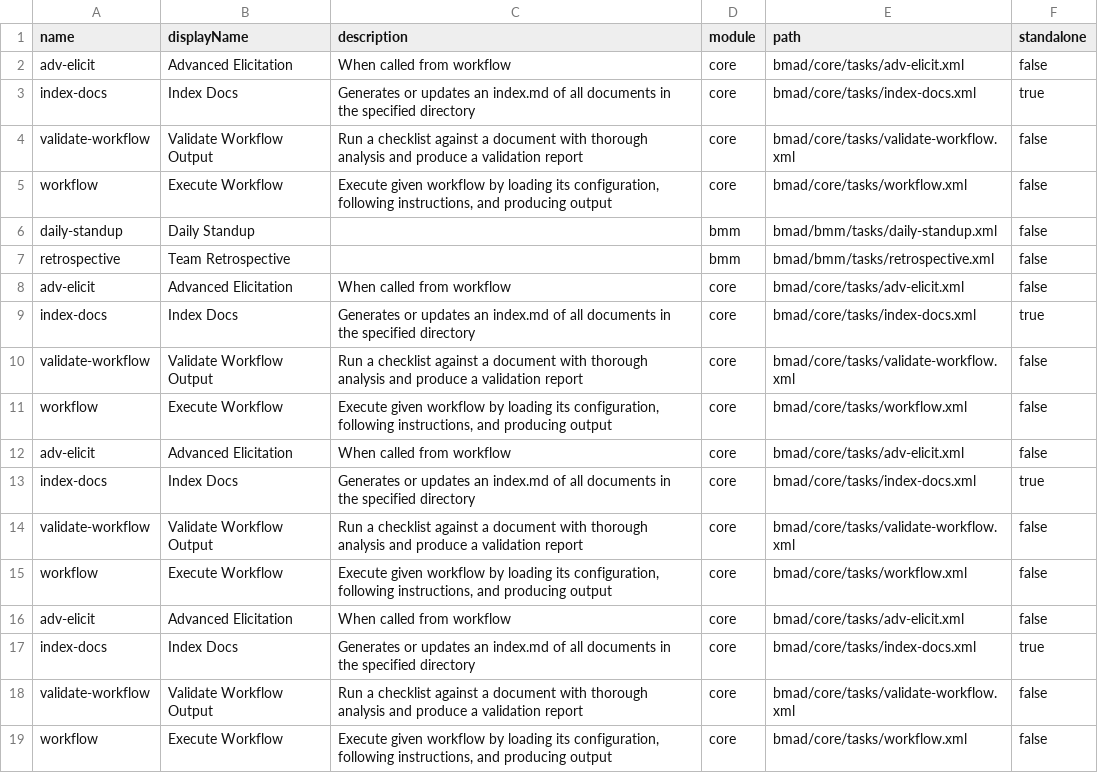
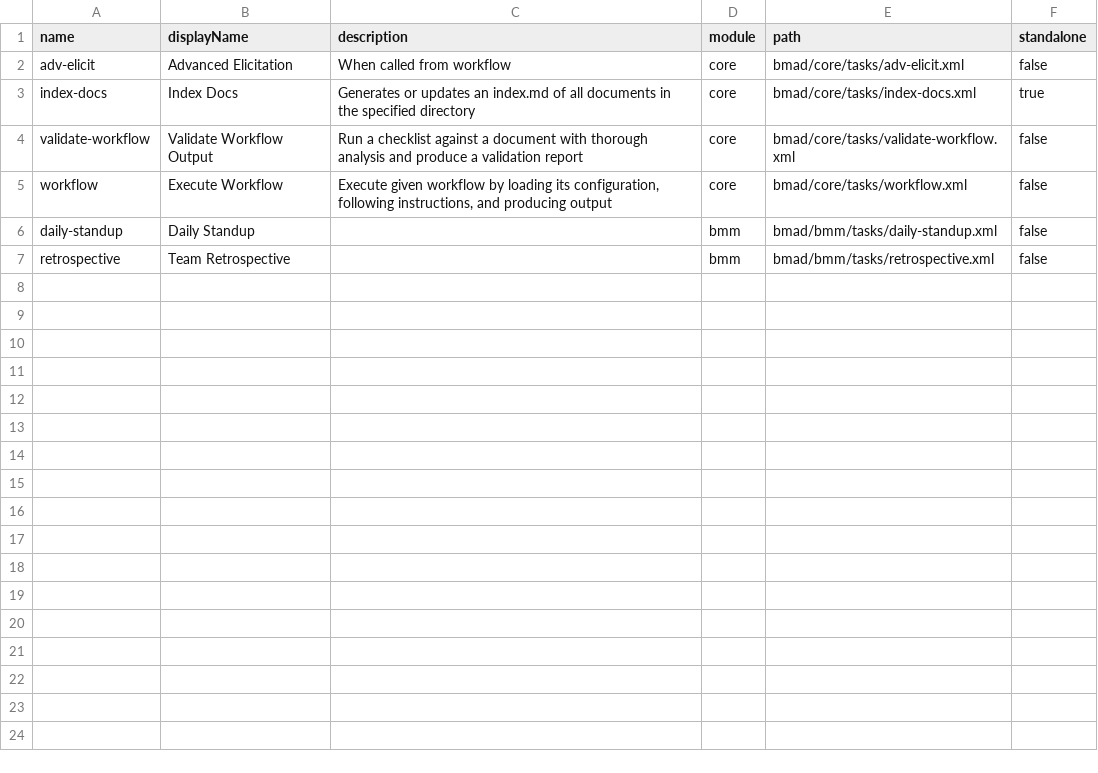
Before and after one commit to menoncello/bun-tts, a CSV file: bmad/_cfg/task-manifest.csv, drawn as a sheet; the diff names each change by its address in the sheet, - before the commit and + after, or states it on an @@ line.

```diff
--- a/bmad/_cfg/task-manifest.csv
+++ b/bmad/_cfg/task-manifest.csv
-row 8: adv-elicit | Advanced Elicitation | When called from workflow | core | bmad/core/tasks/adv-elicit.xml | false
-row 9: index-docs | Index Docs | Generates or updates an index.md of all documents in the specified directory | core | bmad/core/tasks/index-docs.xml | true
-row 10: validate-workflow | Validate Workflow Output | Run a checklist against a document with thorough analysis and produce a validation report | core | bmad/core/tasks/validate-workflow.xml | false
-row 11: workflow | Execute Workflow | Execute given workflow by loading its configuration, following instructions, and producing output | core | bmad/core/tasks/workflow.xml | false
-row 12: adv-elicit | Advanced Elicitation | When called from workflow | core | bmad/core/tasks/adv-elicit.xml | false
-row 13: index-docs | Index Docs | Generates or updates an index.md of all documents in the specified directory | core | bmad/core/tasks/index-docs.xml | true
-row 14: validate-workflow | Validate Workflow Output | Run a checklist against a document with thorough analysis and produce a validation report | core | bmad/core/tasks/validate-workflow.xml | false
-row 15: workflow | Execute Workflow | Execute given workflow by loading its configuration, following instructions, and producing output | core | bmad/core/tasks/workflow.xml | false
-row 16: adv-elicit | Advanced Elicitation | When called from workflow | core | bmad/core/tasks/adv-elicit.xml | false
-row 17: index-docs | Index Docs | Generates or updates an index.md of all documents in the specified directory | core | bmad/core/tasks/index-docs.xml | true
-row 18: validate-workflow | Validate Workflow Output | Run a checklist against a document with thorough analysis and produce a validation report | core | bmad/core/tasks/validate-workflow.xml | false
-row 19: workflow | Execute Workflow | Execute given workflow by loading its configuration, following instructions, and producing output | core | bmad/core/tasks/workflow.xml | false
```
Also changed, not shown: bmad/_cfg/agent-manifest.csv, bmad/_cfg/tool-manifest.csv, 52 other files.
